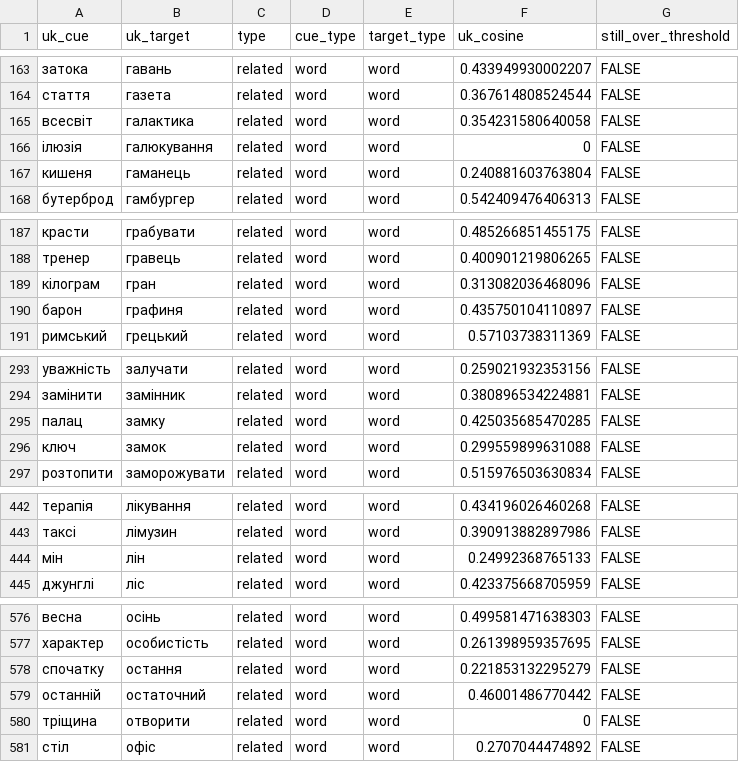
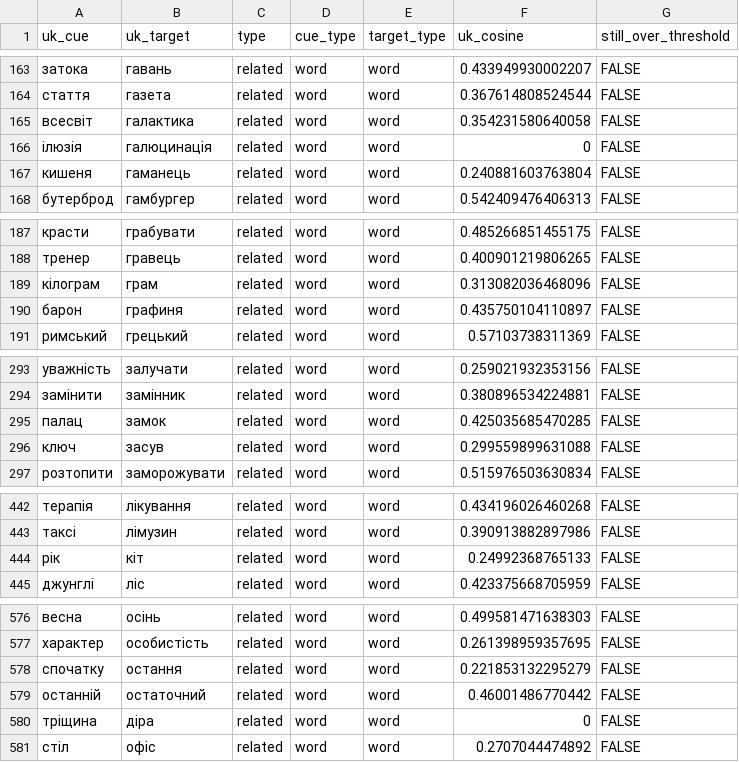
Before and after one commit to SemanticPriming/ML-One-Network, a CSV file: 01-Translation/05_final_languages/uk/uk_trials_final.csv, drawn as a sheet; only a part is shown, gaps mark what is left out; the diff covers the shown part only.

```diff
--- a/01-Translation/05_final_languages/uk/uk_trials_final.csv
+++ b/01-Translation/05_final_languages/uk/uk_trials_final.csv
@@ -165,3 +165,3 @@ uk_cue,uk_target,type,cue_type,target_type,uk_cosine,still_over_threshold
 всесвіт,галактика,related,word,word,0.354231580640058,FALSE
-ілюзія,галюкування,related,word,word,0,FALSE
+ілюзія,галюцинація,related,word,word,0,FALSE
 кишеня,гаманець,related,word,word,0.240881603763804,FALSE
@@ -188,3 +188,3 @@ uk_cue,uk_target,type,cue_type,target_type,uk_cosine,still_over_threshold
 тренер,гравець,related,word,word,0.400901219806265,FALSE
-кілограм,гран,related,word,word,0.313082036468096,FALSE
+кілограм,грам,related,word,word,0.313082036468096,FALSE
 барон,графиня,related,word,word,0.435750104110897,FALSE
@@ -294,4 +294,4 @@ uk_cue,uk_target,type,cue_type,target_type,uk_cosine,still_over_threshold
 замінити,замінник,related,word,word,0.380896534224881,FALSE
-палац,замку,related,word,word,0.425035685470285,FALSE
-ключ,замок,related,word,word,0.299559899631088,FALSE
+палац,замок,related,word,word,0.425035685470285,FALSE
+ключ,засув,related,word,word,0.299559899631088,FALSE
 розтопити,заморожувати,related,word,word,0.515976503630834,FALSE
@@ -443,3 +443,3 @@ uk_cue,uk_target,type,cue_type,target_type,uk_cosine,still_over_threshold
 таксі,лімузин,related,word,word,0.390913882897986,FALSE
-мін,лін,related,word,word,0.24992368765133,FALSE
+рік,кіт,related,word,word,0.24992368765133,FALSE
 джунглі,ліс,related,word,word,0.423375668705959,FALSE
@@ -579,3 +579,3 @@ uk_cue,uk_target,type,cue_type,target_type,uk_cosine,still_over_threshold
 останній,остаточний,related,word,word,0.46001486770442,FALSE
-тріщина,отворити,related,word,word,0,FALSE
+тріщина,діра,related,word,word,0,FALSE
 стіл,офіс,related,word,word,0.2707044474892,FALSE
```
Also changed, not shown: 14 edited cells elsewhere in this file, 02-Stimuli/uk/aoa/aoa_list_11.csv, 02-Stimuli/uk/aoa/aoa_list_12.csv, 1 other file.
